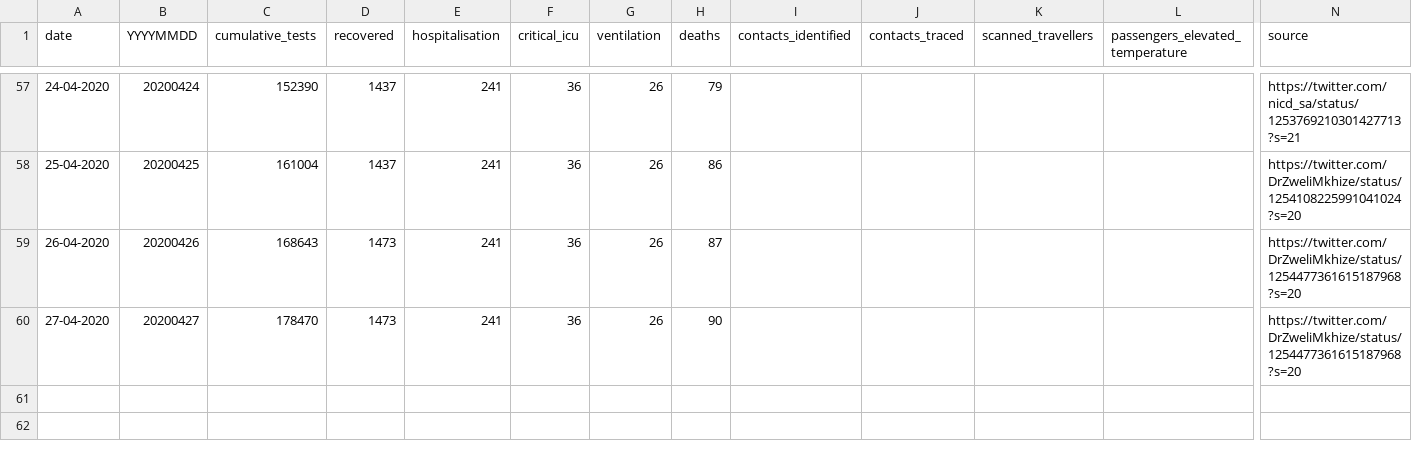
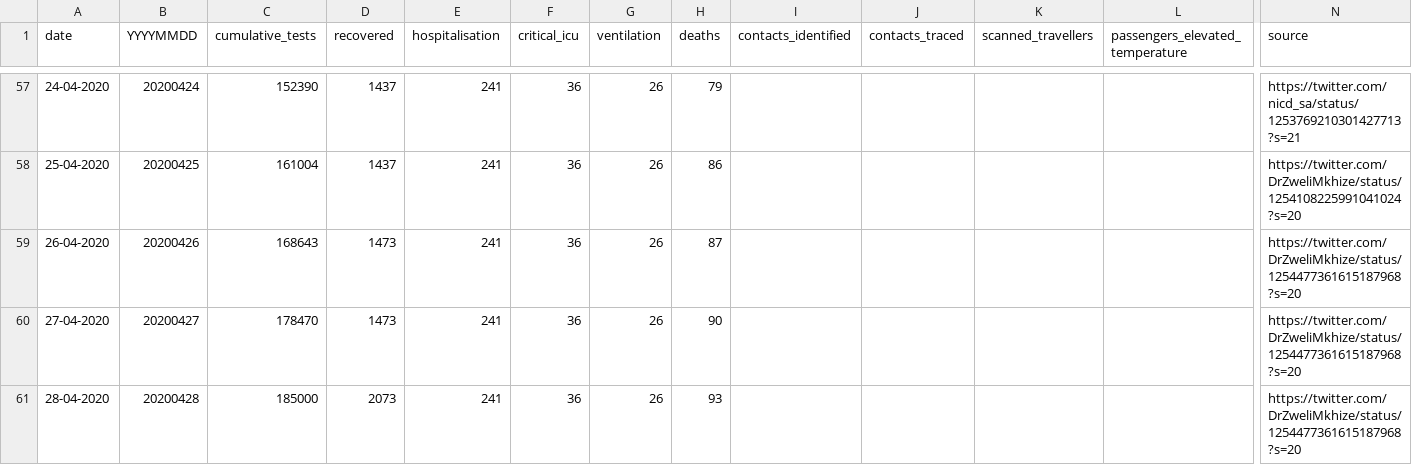
Before and after one commit to dsfsi/covid19za, a CSV file: data/covid19za_timeline_testing.csv, drawn as a sheet; only a part is shown, gaps mark what is left out; rows hold the shown columns only; the diff names each change by its address in the sheet, - before the commit and + after, or states it on an @@ line.

Commit message:
Update covid19za_timeline_testing.csv

```diff
--- a/data/covid19za_timeline_testing.csv
+++ b/data/covid19za_timeline_testing.csv
+row 61: 28-04-2020 | 20200428 | 185000 | 2073 | 241 | 36 | 26 | 93 |  |  |  |  | https://twitter.com/DrZweliMkhize/status/1254477361615187968?s=20
```
